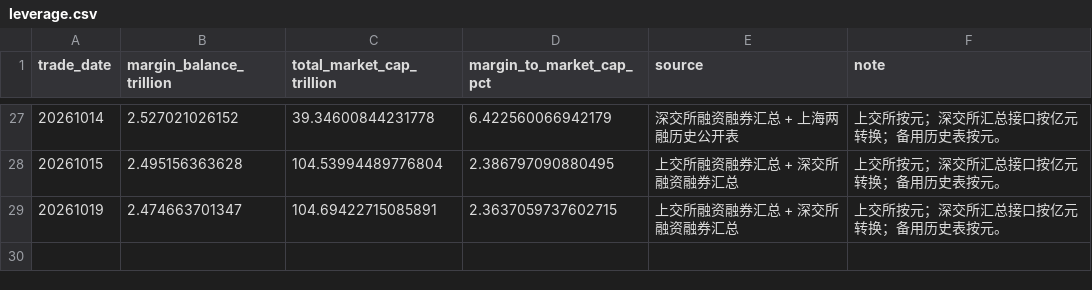
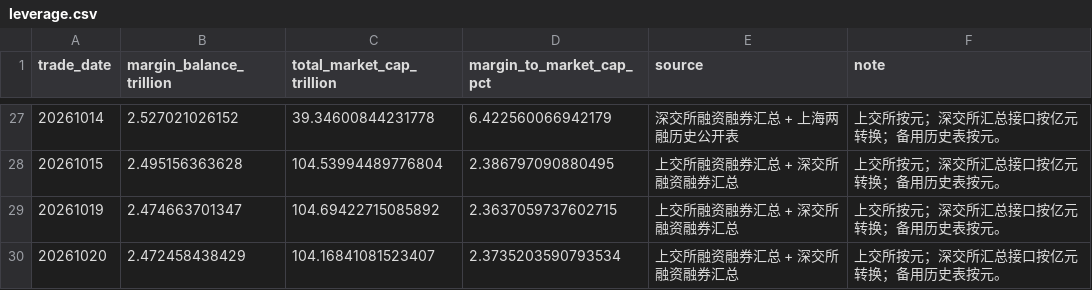
Before and after one commit to littlepeachh/macroscope-dashboard-v6, a CSV file: data/leverage.csv, drawn as a sheet; only a part is shown, gaps mark what is left out.

```diff
--- a/data/leverage.csv
+++ b/data/leverage.csv
@@ -28,2 +28,3 @@
 20261015,2.495156363628,104.53994489776804,2.386797090880495,上交所融资融券汇总 + 深交所融资融券汇总,上交所按元；深交所汇总接口按亿元转换；备用历史表按元。
-20261019,2.474663701347,104.69422715085891,2.3637059737602715,上交所融资融券汇总 + 深交所融资融券汇总,上交所按元；深交所汇总接口按亿元转换；备用历史表按元。
+20261019,2.474663701347,104.69422715085892,2.3637059737602715,上交所融资融券汇总 + 深交所融资融券汇总,上交所按元；深交所汇总接口按亿元转换；备用历史表按元。
+20261020,2.472458438429,104.16841081523407,2.3735203590793534,上交所融资融券汇总 + 深交所融资融券汇总,上交所按元；深交所汇总接口按亿元转换；备用历史表按元。
```
Also changed, not shown: data/breadth.csv, data/crowding.csv, 6 other files.
